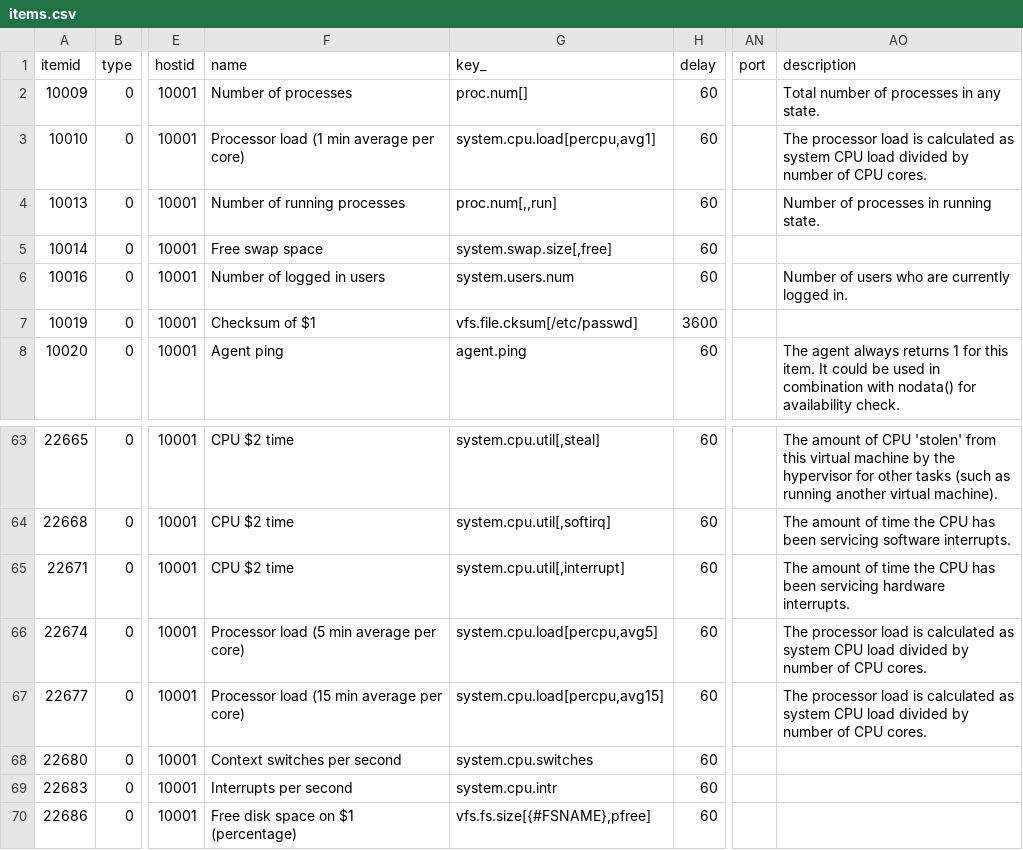
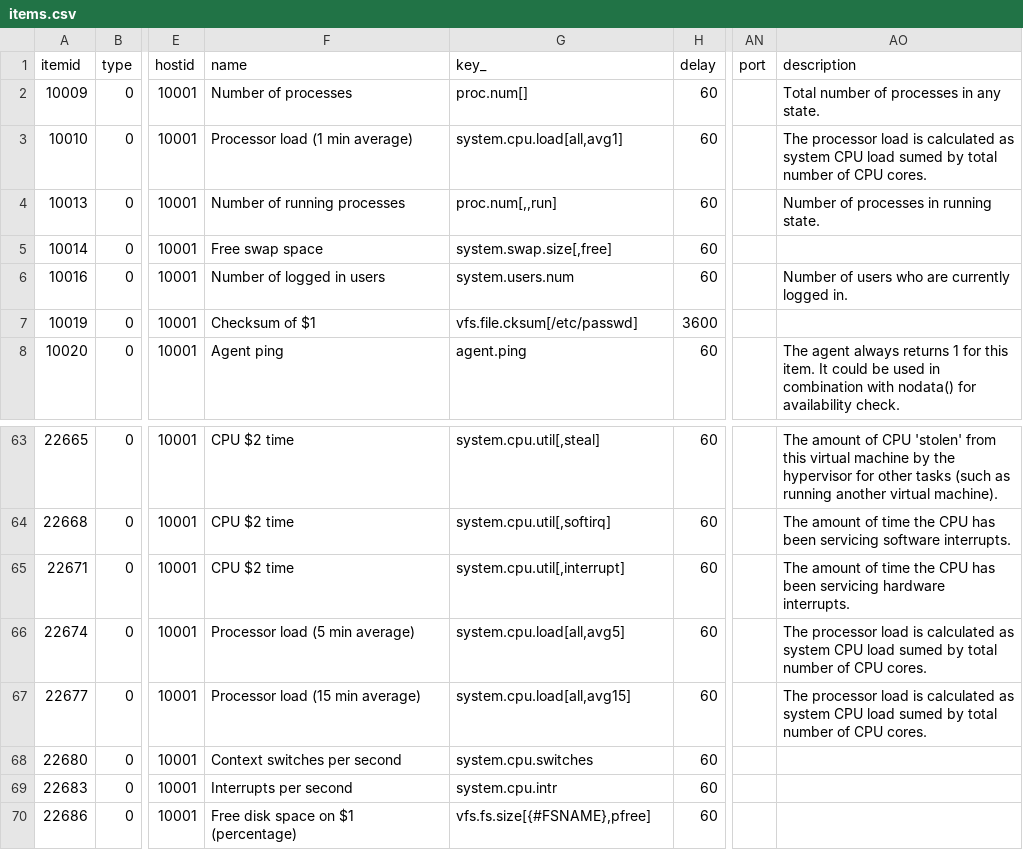
Before and after one commit to evoup/monitor_pass, a CSV file: monitor_server/DataBase/items.csv, drawn as a sheet; only a part is shown, gaps mark what is left out; the diff names each change by its address in the sheet, - before the commit and + after, or states it on an @@ line.

Commit message:
修正数据从percpu到all

```diff
--- a/monitor_server/DataBase/items.csv
+++ b/monitor_server/DataBase/items.csv
-F3 (name): Processor load (1 min average per core)
+F3 (name): Processor load (1 min average)
-G3 (key_): system.cpu.load[percpu,avg1]
+G3 (key_): system.cpu.load[all,avg1]
-AO3 (description): …CPU load divided by number of…
+AO3 (description): …CPU load sumed by total number of…
-F66 (name): Processor load (5 min average per core)
+F66 (name): Processor load (5 min average)
-G66 (key_): system.cpu.load[percpu,avg5]
+G66 (key_): system.cpu.load[all,avg5]
-AO66:AO67 (description): …CPU load divided by number of…
+AO66:AO67 (description): …CPU load sumed by total number of…
-F67 (name): Processor load (15 min average per core)
+F67 (name): Processor load (15 min average)
-G67 (key_): system.cpu.load[percpu,avg15]
+G67 (key_): system.cpu.load[all,avg15]
```
